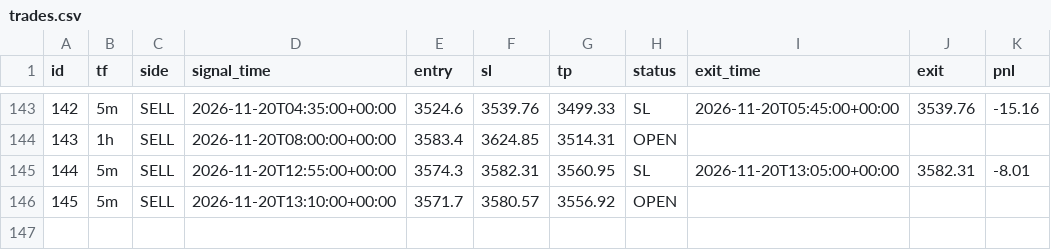
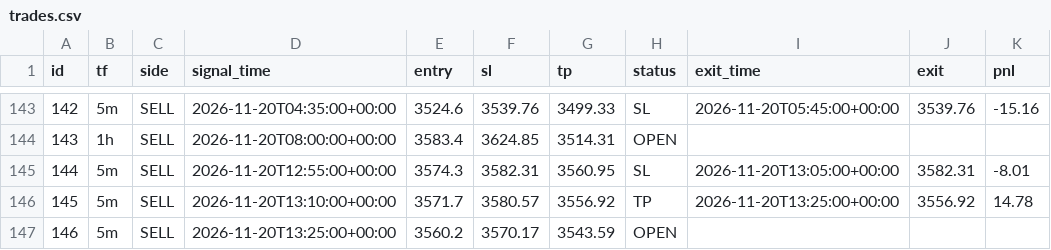
Before and after one commit to wasmehari-lang/-, a CSV file: trades.csv, drawn as a sheet; only a part is shown, gaps mark what is left out.

Commit message:
update trades

```diff
--- a/trades.csv
+++ b/trades.csv
@@ -145,2 +145,3 @@ id,tf,side,signal_time,entry,sl,tp,status,exit_time,exit,pnl
 144,5m,SELL,2026-11-20T12:55:00+00:00,3574.3,3582.31,3560.95,SL,2026-11-20T13:05:00+00:00,3582.31,-8.01
-145,5m,SELL,2026-11-20T13:10:00+00:00,3571.7,3580.57,3556.92,OPEN,,,
+145,5m,SELL,2026-11-20T13:10:00+00:00,3571.7,3580.57,3556.92,TP,2026-11-20T13:25:00+00:00,3556.92,14.78
+146,5m,SELL,2026-11-20T13:25:00+00:00,3560.2,3570.17,3543.59,OPEN,,,
```
